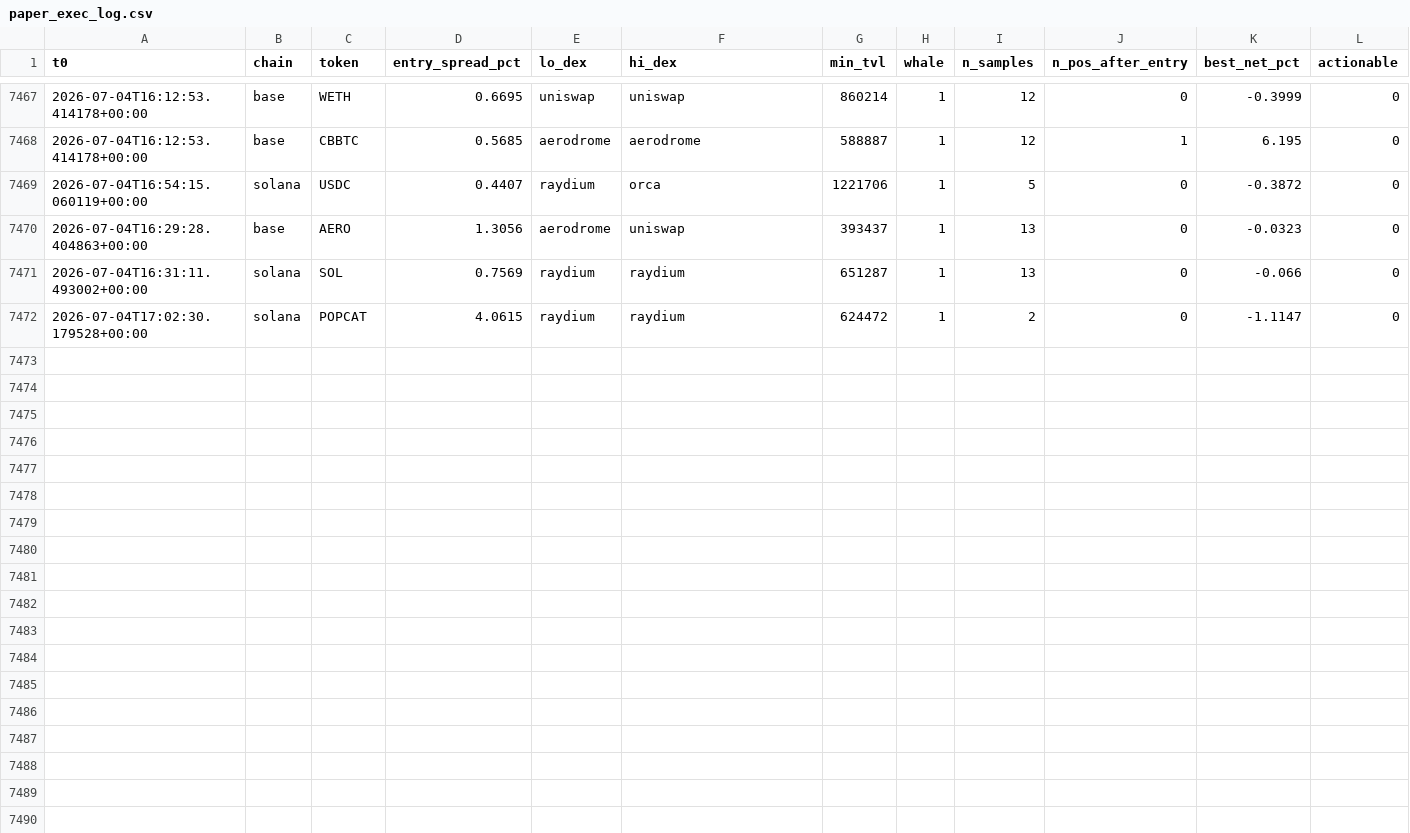
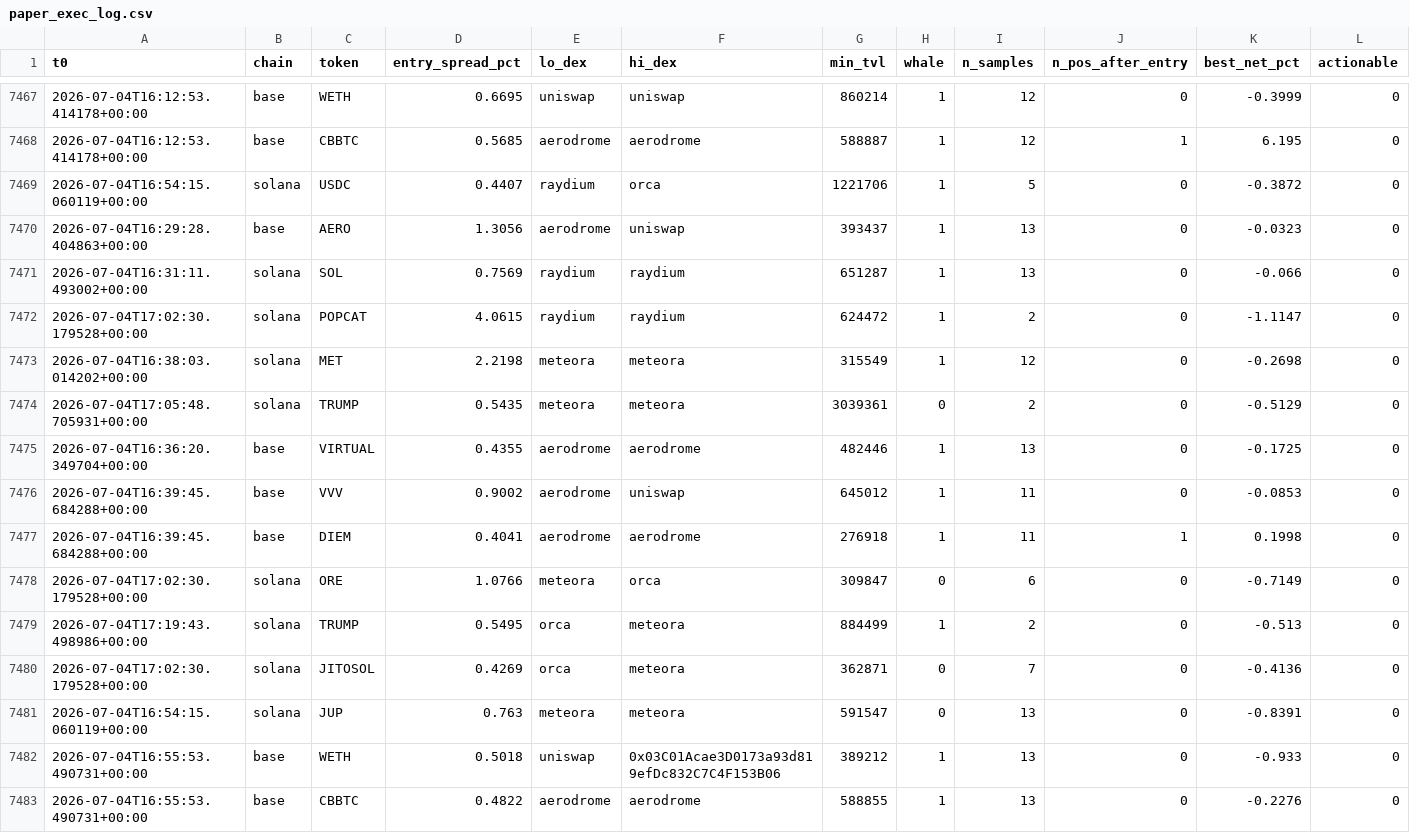
Before and after one commit to bagstreet/test, a CSV file: state/paper_exec_log.csv, drawn as a sheet; only a part is shown, gaps mark what is left out.

```diff
--- a/state/paper_exec_log.csv
+++ b/state/paper_exec_log.csv
@@ -7472 +7472,12 @@ t0,chain,token,entry_spread_pct,lo_dex,hi_dex,min_tvl,whale,n_samples,n_pos_afte
 2026-07-04T17:02:30.179528+00:00,solana,POPCAT,4.0615,raydium,raydium,624472,1,2,0,-1.1147,0
+2026-07-04T16:38:03.014202+00:00,solana,MET,2.2198,meteora,meteora,315549,1,12,0,-0.2698,0
+2026-07-04T17:05:48.705931+00:00,solana,TRUMP,0.5435,meteora,meteora,3039361,0,2,0,-0.5129,0
+2026-07-04T16:36:20.349704+00:00,base,VIRTUAL,0.4355,aerodrome,aerodrome,482446,1,13,0,-0.1725,0
+2026-07-04T16:39:45.684288+00:00,base,VVV,0.9002,aerodrome,uniswap,645012,1,11,0,-0.0853,0
+2026-07-04T16:39:45.684288+00:00,base,DIEM,0.4041,aerodrome,aerodrome,276918,1,11,1,0.1998,0
+2026-07-04T17:02:30.179528+00:00,solana,ORE,1.0766,meteora,orca,309847,0,6,0,-0.7149,0
+2026-07-04T17:19:43.498986+00:00,solana,TRUMP,0.5495,orca,meteora,884499,1,2,0,-0.513,0
+2026-07-04T17:02:30.179528+00:00,solana,JITOSOL,0.4269,orca,meteora,362871,0,7,0,-0.4136,0
+2026-07-04T16:54:15.060119+00:00,solana,JUP,0.763,meteora,meteora,591547,0,13,0,-0.8391,0
+2026-07-04T16:55:53.490731+00:00,base,WETH,0.5018,uniswap,0x03C01Acae3D0173a93d819efDc832C7C4F153B06,389212,1,13,0,-0.933,0
+2026-07-04T16:55:53.490731+00:00,base,CBBTC,0.4822,aerodrome,aerodrome,588855,1,13,0,-0.2276,0
```
Also changed, not shown: 4 other files.
